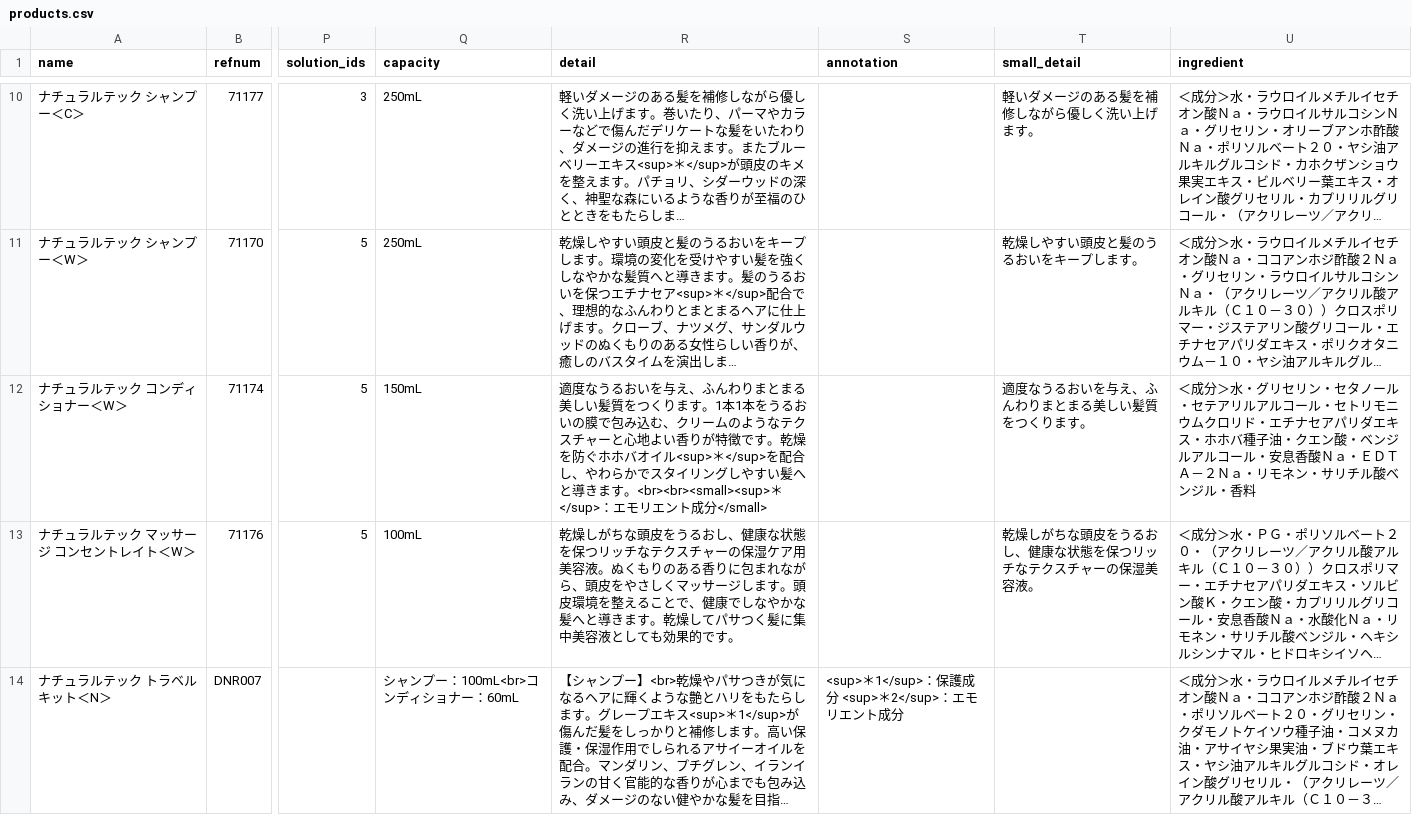
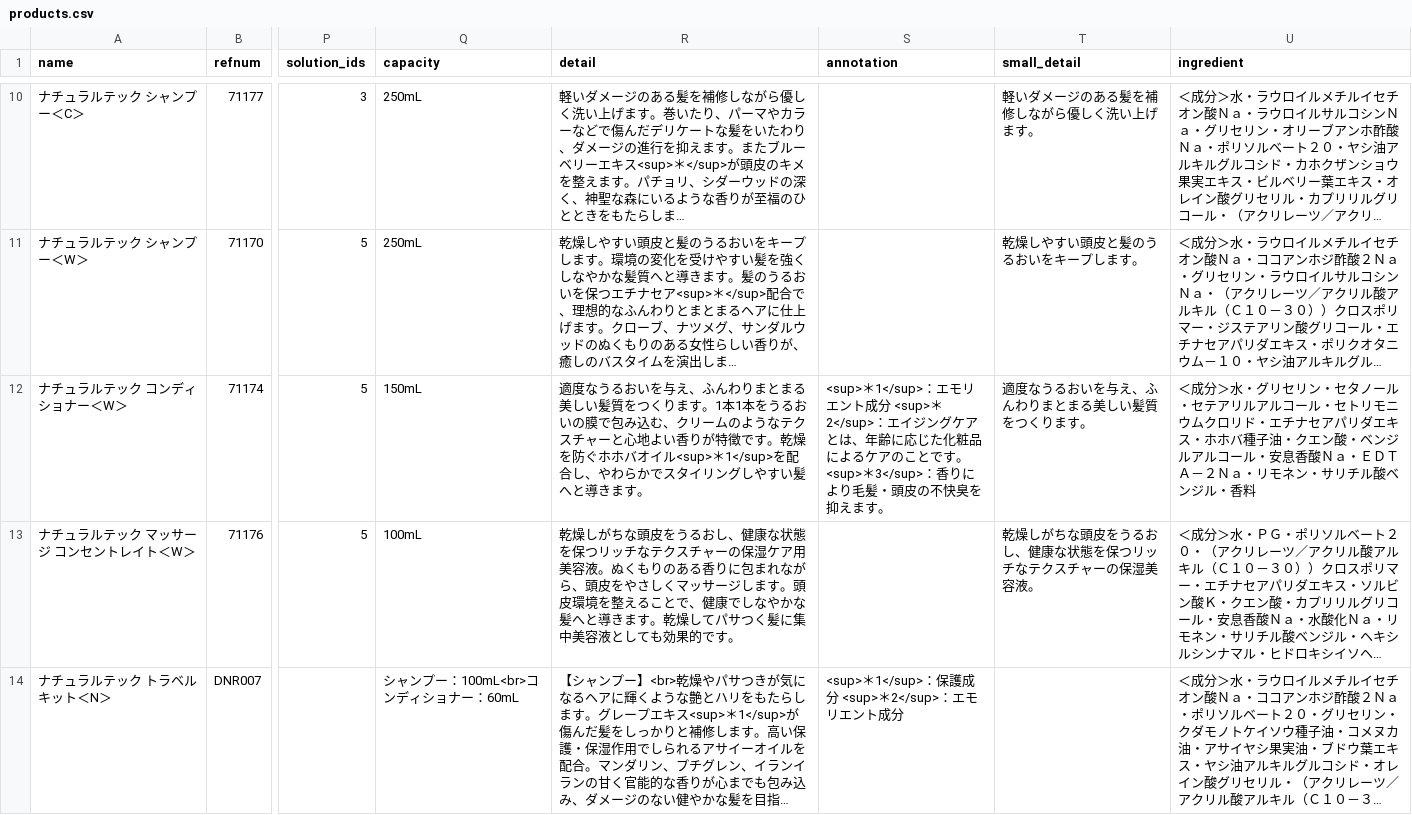
Before and after one commit to hironak/comfort-davines-1, a CSV file: presets/data/products.csv, drawn as a sheet; only a part is shown, gaps mark what is left out; long unchanged cells end in …; the diff names each change by its address in the sheet, - before the commit and + after, or states it on an @@ line.

```diff
--- a/presets/data/products.csv
+++ b/presets/data/products.csv
-R12 (detail): …イル<sup>＊</sup>を配合し、やわらかでスタイリングしやすい髪へと導きます。<br><br><small><sup>＊</sup>：エモリエント成分</small>
+R12 (detail): …イル<sup>＊1</sup>を配合し、やわらかでスタイリングしやすい髪へと導きます。
-S12 (annotation): (empty)
+S12 (annotation): <sup>＊1</sup>：エモリエント成分 <sup>＊2</sup>：エイジングケアとは、年齢に応じた化粧品によるケアのことです。 <sup>＊3</sup>：香りにより毛髪・頭皮の不快臭を抑えます。
```
Also changed, not shown: 4 other files.
